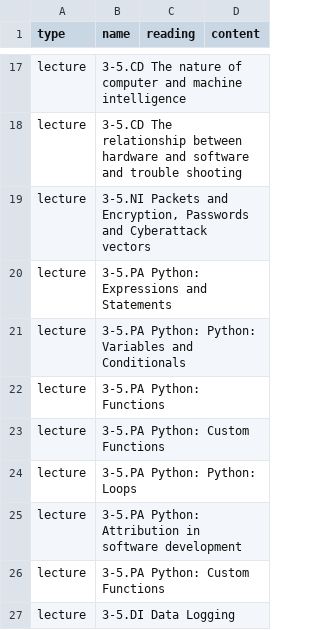
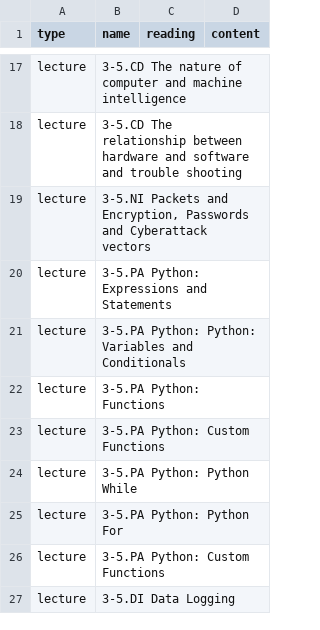
Before and after one commit to jncraton/elementary-computer-science-cpsc1030, a TSV file: topics.tsv, drawn as a sheet; only a part is shown, gaps mark what is left out.

Commit message:
Update topics

```diff
--- a/topics.tsv
+++ b/topics.tsv
@@ -23,4 +23,4 @@ lecture	3-5.PA Python: Functions
 lecture	3-5.PA Python: Custom Functions
-lecture	3-5.PA Python: Python: Loops
-lecture	3-5.PA Python: Attribution in software development
+lecture	3-5.PA Python: Python While
+lecture	3-5.PA Python: Python For
 lecture	3-5.PA Python: Custom Functions
```
